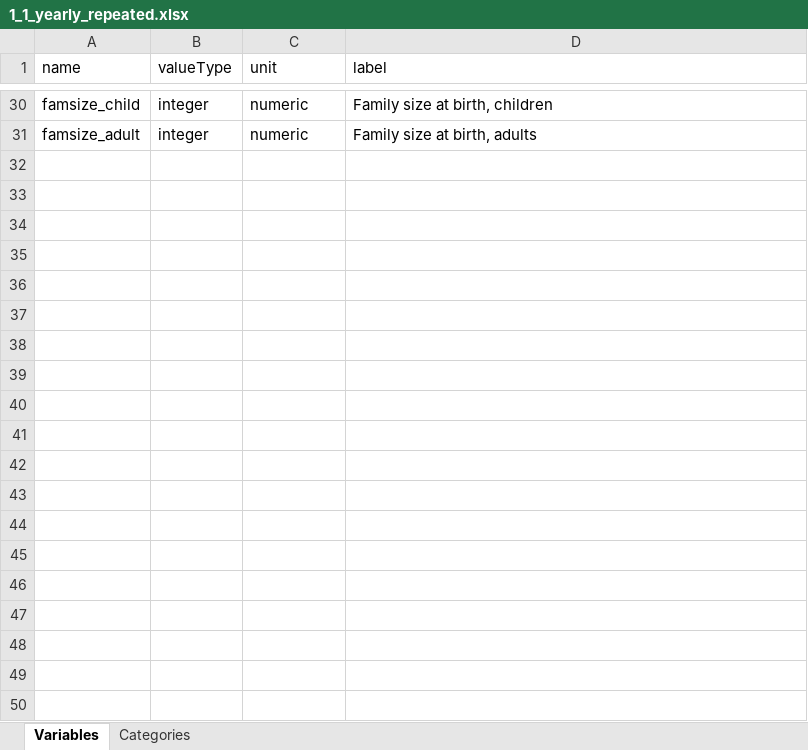
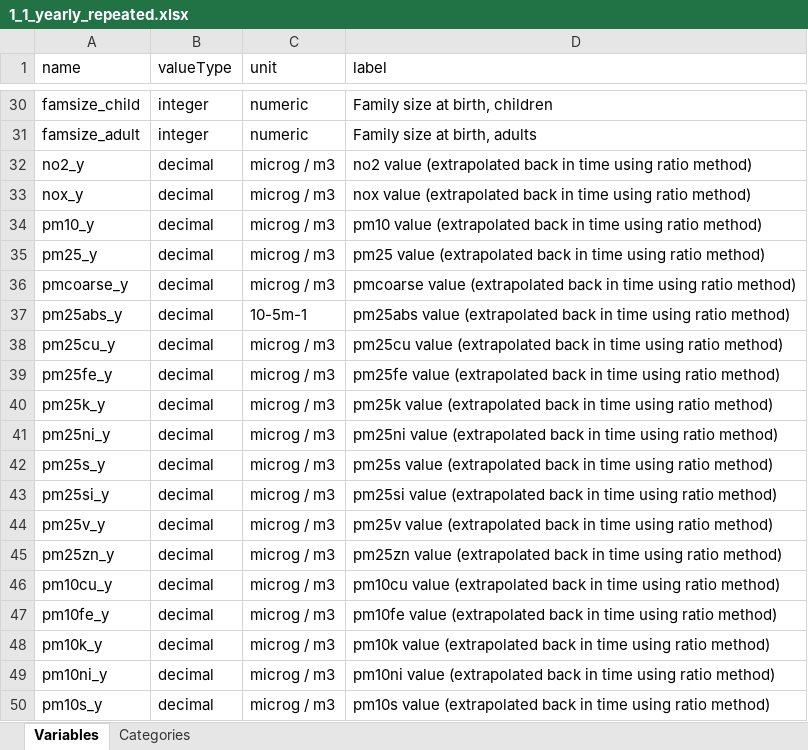
Before and after one commit to lifecycle-project/ds-upload, an Excel workbook: R/data/dictionaries/core/1_1/1_1_yearly_repeated.xlsx, sheet Variables, drawn as a sheet; only a part is shown, gaps mark what is left out; values as stored, in another font and other column widths than the file's, no borders; the diff covers the shown part only; the diff names each change by its address in the sheet, - before the commit and + after, or states it on an @@ line.

```diff
--- a/R/data/dictionaries/core/1_1/1_1_yearly_repeated.xlsx (sheet Variables)
+++ b/R/data/dictionaries/core/1_1/1_1_yearly_repeated.xlsx (sheet Variables)
+row 32: no2_y | decimal | microg / m3 | no2 value (extrapolated back in time using ratio method)
+row 33: nox_y | decimal | microg / m3 | nox value (extrapolated back in time using ratio method)
+row 34: pm10_y | decimal | microg / m3 | pm10 value (extrapolated back in time using ratio method)
+row 35: pm25_y | decimal | microg / m3 | pm25 value (extrapolated back in time using ratio method)
+row 36: pmcoarse_y | decimal | microg / m3 | pmcoarse value (extrapolated back in time using ratio method)
+row 37: pm25abs_y | decimal | 10-5m-1 | pm25abs value (extrapolated back in time using ratio method)
+row 38: pm25cu_y | decimal | microg / m3 | pm25cu value (extrapolated back in time using ratio method)
+row 39: pm25fe_y | decimal | microg / m3 | pm25fe value (extrapolated back in time using ratio method)
+row 40: pm25k_y | decimal | microg / m3 | pm25k value (extrapolated back in time using ratio method)
+row 41: pm25ni_y | decimal | microg / m3 | pm25ni value (extrapolated back in time using ratio method)
+row 42: pm25s_y | decimal | microg / m3 | pm25s value (extrapolated back in time using ratio method)
+row 43: pm25si_y | decimal | microg / m3 | pm25si value (extrapolated back in time using ratio method)
+row 44: pm25v_y | decimal | microg / m3 | pm25v value (extrapolated back in time using ratio method)
+row 45: pm25zn_y | decimal | microg / m3 | pm25zn value (extrapolated back in time using ratio method)
+row 46: pm10cu_y | decimal | microg / m3 | pm10cu value (extrapolated back in time using ratio method)
+row 47: pm10fe_y | decimal | microg / m3 | pm10fe value (extrapolated back in time using ratio method)
+row 48: pm10k_y | decimal | microg / m3 | pm10k value (extrapolated back in time using ratio method)
+row 49: pm10ni_y | decimal | microg / m3 | pm10ni value (extrapolated back in time using ratio method)
+row 50: pm10s_y | decimal | microg / m3 | pm10s value (extrapolated back in time using ratio method)
```
Also changed, not shown: 62 added rows elsewhere in this sheet, sheet Categories, R/data/dictionaries/core/1_1/1_1_non_repeated.xlsx.
